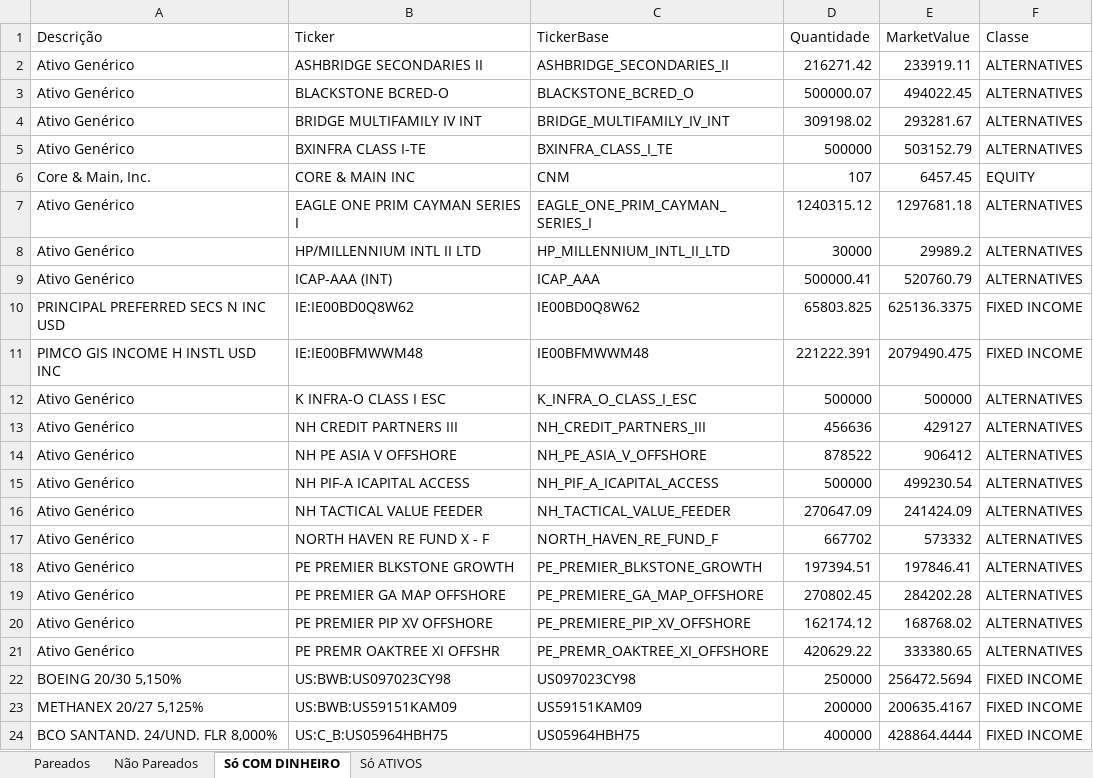
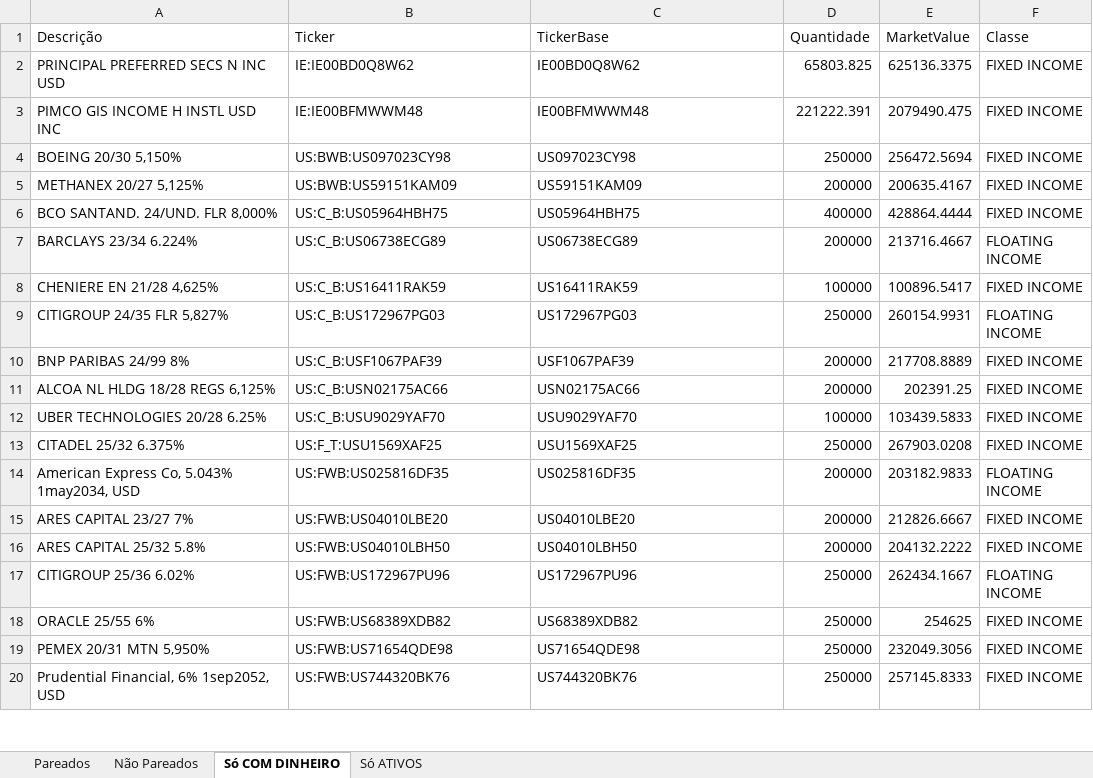
Before and after one commit to P-Kramer/info_pdf, an Excel workbook: relatorio_consolidado_equity.xlsx, sheet Só COM DINHEIRO, drawn as a sheet; only a part is shown; the shorter side is filled out with more unchanged rows; values as stored, in another font and other column widths than the file's, no borders; the diff names each change by its address in the sheet, - before the commit and + after, or states it on an @@ line.

Commit message:
Ativos Corretos Salvos

```diff
--- a/relatorio_consolidado_equity.xlsx (sheet Só COM DINHEIRO)
+++ b/relatorio_consolidado_equity.xlsx (sheet Só COM DINHEIRO)
-row 2: Ativo Genérico | ASHBRIDGE SECONDARIES II | ASHBRIDGE_SECONDARIES_II | 216271.42 | 233919.11 | ALTERNATIVES
-row 3: Ativo Genérico | BLACKSTONE BCRED-O | BLACKSTONE_BCRED_O | 500000.07 | 494022.45 | ALTERNATIVES
-row 4: Ativo Genérico | BRIDGE MULTIFAMILY IV INT | BRIDGE_MULTIFAMILY_IV_INT | 309198.02 | 293281.67 | ALTERNATIVES
-row 5: Ativo Genérico | BXINFRA CLASS I-TE | BXINFRA_CLASS_I_TE | 500000 | 503152.79 | ALTERNATIVES
-row 6: Core & Main, Inc. | CORE & MAIN INC | CNM | 107 | 6457.45 | EQUITY
-row 7: Ativo Genérico | EAGLE ONE PRIM CAYMAN SERIES I | EAGLE_ONE_PRIM_CAYMAN_SERIES_I | 1240315.12 | 1297681.18 | ALTERNATIVES
-row 8: Ativo Genérico | HP/MILLENNIUM INTL II LTD | HP_MILLENNIUM_INTL_II_LTD | 30000 | 29989.2 | ALTERNATIVES
-row 9: Ativo Genérico | ICAP-AAA (INT) | ICAP_AAA | 500000.41 | 520760.79 | ALTERNATIVES
-row 12: Ativo Genérico | K INFRA-O CLASS I ESC | K_INFRA_O_CLASS_I_ESC | 500000 | 500000 | ALTERNATIVES
-row 13: Ativo Genérico | NH CREDIT PARTNERS III | NH_CREDIT_PARTNERS_III | 456636 | 429127 | ALTERNATIVES
-row 14: Ativo Genérico | NH PE ASIA V OFFSHORE | NH_PE_ASIA_V_OFFSHORE | 878522 | 906412 | ALTERNATIVES
-row 15: Ativo Genérico | NH PIF-A ICAPITAL ACCESS | NH_PIF_A_ICAPITAL_ACCESS | 500000 | 499230.54 | ALTERNATIVES
-row 16: Ativo Genérico | NH TACTICAL VALUE FEEDER | NH_TACTICAL_VALUE_FEEDER | 270647.09 | 241424.09 | ALTERNATIVES
-row 17: Ativo Genérico | NORTH HAVEN RE FUND X - F | NORTH_HAVEN_RE_FUND_F | 667702 | 573332 | ALTERNATIVES
-row 18: Ativo Genérico | PE PREMIER BLKSTONE GROWTH | PE_PREMIER_BLKSTONE_GROWTH | 197394.51 | 197846.41 | ALTERNATIVES
-row 19: Ativo Genérico | PE PREMIER GA MAP OFFSHORE | PE_PREMIERE_GA_MAP_OFFSHORE | 270802.45 | 284202.28 | ALTERNATIVES
-row 20: Ativo Genérico | PE PREMIER PIP XV OFFSHORE | PE_PREMIERE_PIP_XV_OFFSHORE | 162174.12 | 168768.02 | ALTERNATIVES
-row 21: Ativo Genérico | PE PREMR OAKTREE XI OFFSHR | PE_PREMR_OAKTREE_XI_OFFSHORE | 420629.22 | 333380.65 | ALTERNATIVES
```
Also changed, not shown: sheet Não Pareados, sheet Pareados, ativos_extraidos_corrigido_final.xlsx, 1 other file.
